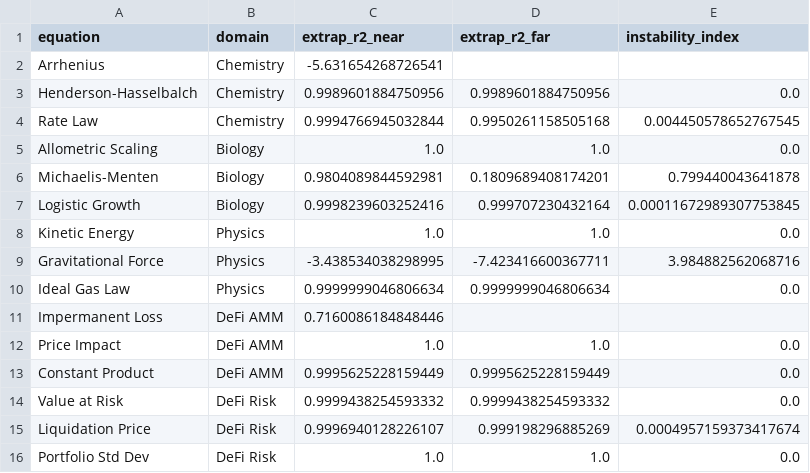
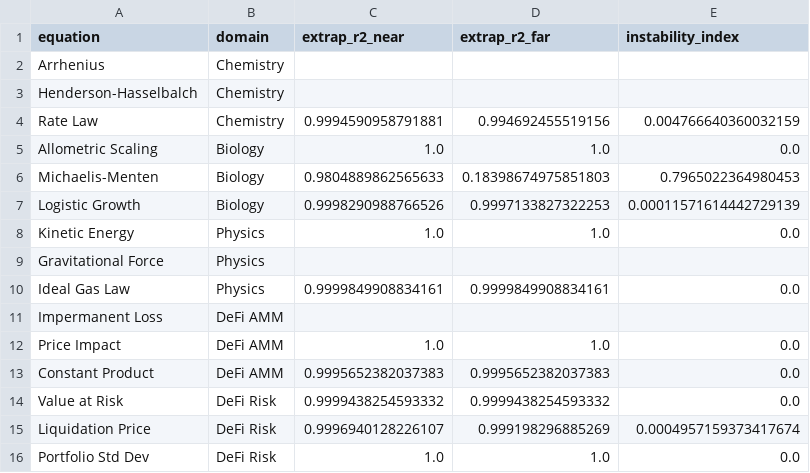
Before and after one commit to sednabcn/LLM-HypatiaX-REPRO, a CSV file: hypatiax/data/results/ablation/exp1_ablation/instability_extrapolation_v2.csv, drawn as a sheet.

```diff
--- a/hypatiax/data/results/ablation/exp1_ablation/instability_extrapolation_v2.csv
+++ b/hypatiax/data/results/ablation/exp1_ablation/instability_extrapolation_v2.csv
@@ -1,14 +1,14 @@
 equation,domain,extrap_r2_near,extrap_r2_far,instability_index
-Arrhenius,Chemistry,-5.631654268726541,,
-Henderson-Hasselbalch,Chemistry,0.9989601884750956,0.9989601884750956,0.0
-Rate Law,Chemistry,0.9994766945032844,0.9950261158505168,0.004450578652767545
+Arrhenius,Chemistry,,,
+Henderson-Hasselbalch,Chemistry,,,
+Rate Law,Chemistry,0.9994590958791881,0.994692455519156,0.004766640360032159
 Allometric Scaling,Biology,1.0,1.0,0.0
-Michaelis-Menten,Biology,0.9804089844592981,0.1809689408174201,0.799440043641878
-Logistic Growth,Biology,0.9998239603252416,0.999707230432164,0.00011672989307753845
+Michaelis-Menten,Biology,0.9804889862565633,0.18398674975851803,0.7965022364980453
+Logistic Growth,Biology,0.9998290988766526,0.9997133827322253,0.00011571614442729139
 Kinetic Energy,Physics,1.0,1.0,0.0
-Gravitational Force,Physics,-3.438534038298995,-7.423416600367711,3.984882562068716
-Ideal Gas Law,Physics,0.9999999046806634,0.9999999046806634,0.0
-Impermanent Loss,DeFi AMM,0.7160086184848446,,
+Gravitational Force,Physics,,,
+Ideal Gas Law,Physics,0.9999849908834161,0.9999849908834161,0.0
+Impermanent Loss,DeFi AMM,,,
 Price Impact,DeFi AMM,1.0,1.0,0.0
-Constant Product,DeFi AMM,0.9995625228159449,0.9995625228159449,0.0
+Constant Product,DeFi AMM,0.9995652382037383,0.9995652382037383,0.0
 Value at Risk,DeFi Risk,0.9999438254593332,0.9999438254593332,0.0
```
Also changed, not shown: 9 other files.
